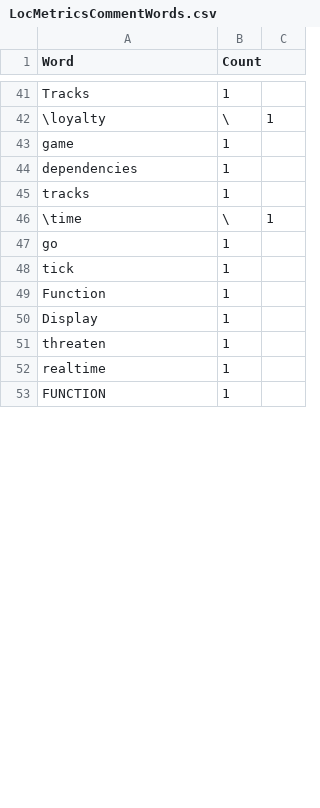
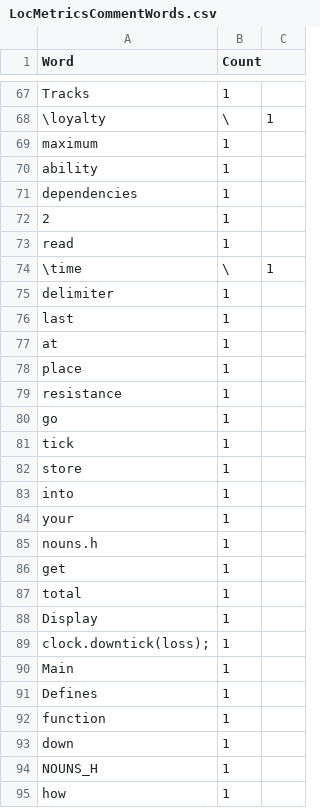
Before and after one commit to bradley-evans/EvansBradley_CIS17a_48130, a CSV file: Project 1/LocMetricsCommentWords.csv, drawn as a sheet; only a part is shown, gaps mark what is left out; the diff covers the shown part only.

Commit message:
Work on the parsing functions for nouns and verbs

```diff
--- a/Project 1/LocMetricsCommentWords.csv
+++ b/Project 1/LocMetricsCommentWords.csv
@@ -42,12 +68,28 @@ Tracks,1
 \loyalty,\,1
-game,1
+maximum,1
+ability,1
 dependencies,1
-tracks,1
+2,1
+read,1
 \time,\,1
+delimiter,1
+last,1
+at,1
+place,1
+resistance,1
 go,1
 tick,1
-Function,1
+store,1
+into,1
+your,1
+nouns.h,1
+get,1
+total,1
 Display,1
-threaten,1
-realtime,1
-FUNCTION,1
+clock.downtick(loss);,1
+Main,1
+Defines,1
+function,1
+down,1
+NOUNS_H,1
+how,1
```
Also changed, not shown: 54 added rows, 11 removed rows, 9 moved rows and 13 edited cells elsewhere in this file, Project 1/LocMetricsFiles.csv, Project 1/LocMetricsFolders.csv, 10 other files.
